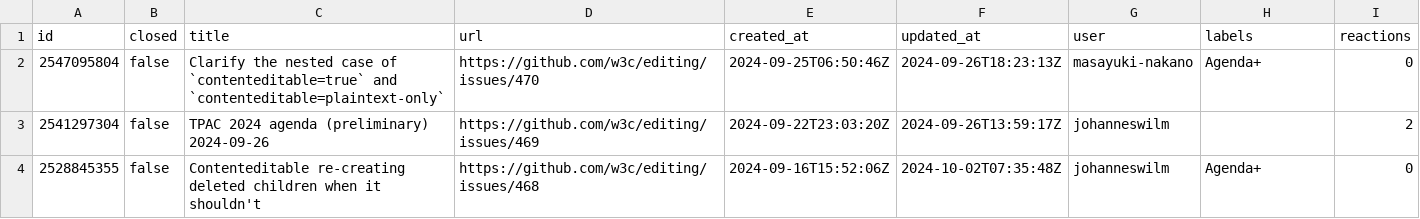
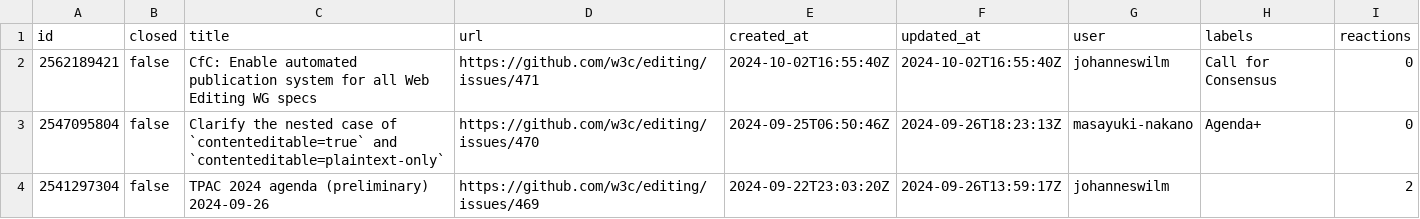
Before and after one commit to bgrins/compat-utils, a CSV file: output/w3c-editing.csv, drawn as a sheet; only a part is shown; the shorter side is filled out with more unchanged rows.

```diff
--- a/output/w3c-editing.csv
+++ b/output/w3c-editing.csv
@@ -1,2 +1,3 @@
 id,closed,title,url,created_at,updated_at,user,labels,reactions
+2562189421,false,CfC: Enable automated publication system for all Web Editing WG specs,https://github.com/w3c/editing/issues/471,2024-10-02T16:55:40Z,2024-10-02T16:55:40Z,johanneswilm,Call for Consensus,0
 2547095804,false,Clarify the nested case of `contenteditable=true` and `contenteditable=plaintext-only`,https://github.com/w3c/editing/issues/470,2024-09-25T06:50:46Z,2024-09-26T18:23:13Z,masayuki-nakano,Agenda+,0
```
Also changed, not shown: output/WICG-webcomponents.csv, output/all-comments.csv, 6 other files.
